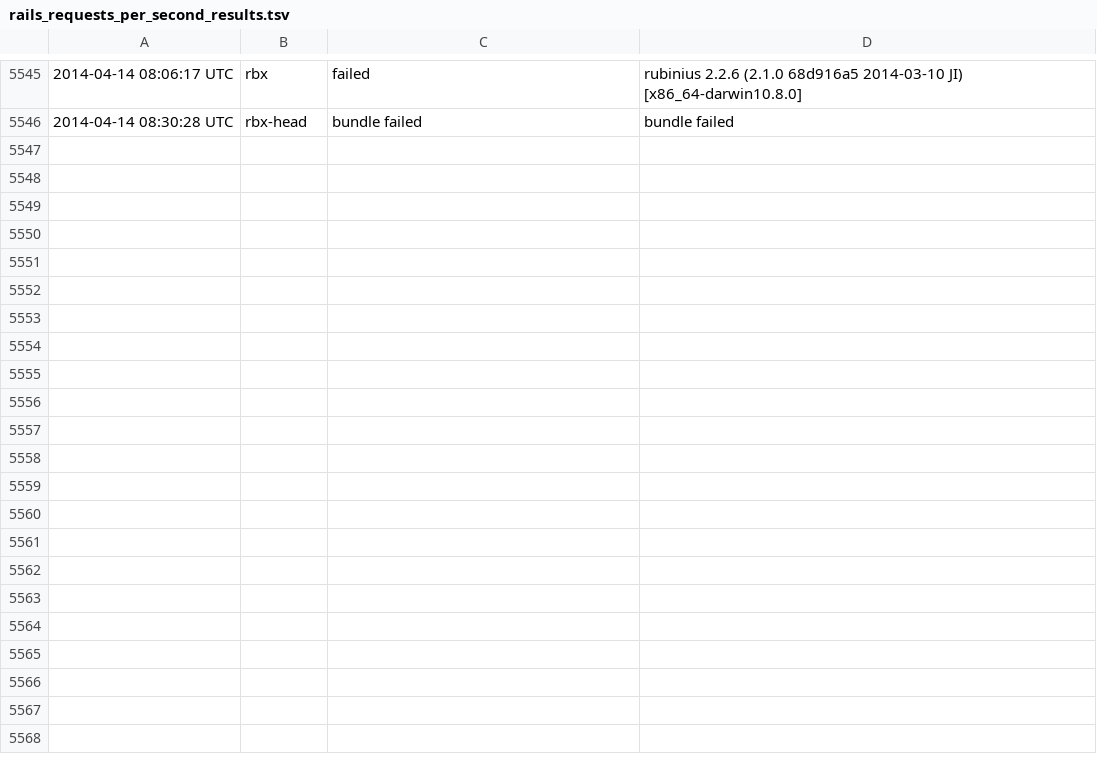
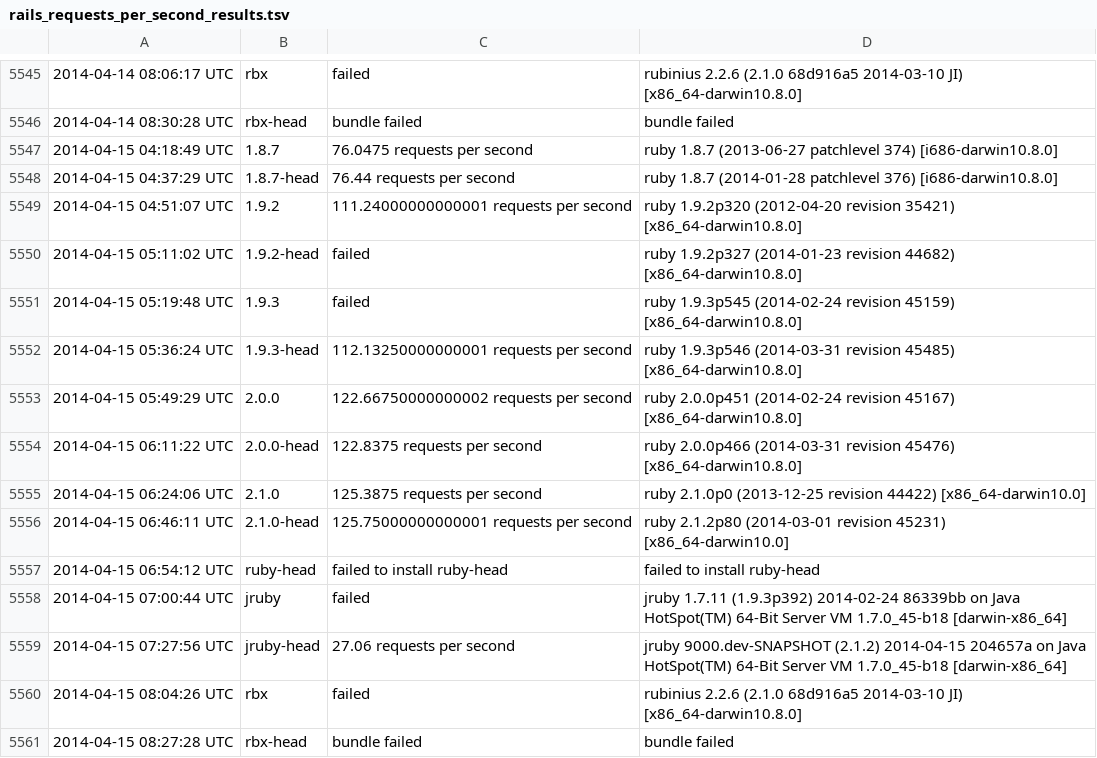
Before and after one commit to brianhempel/isrubyfastyet, a TSV file: results/rails_requests_per_second_results.tsv, drawn as a sheet; only a part is shown, gaps mark what is left out; the diff names each change by its address in the sheet, - before the commit and + after, or states it on an @@ line.

Commit message:
Autorunner: Results

```diff
--- a/results/rails_requests_per_second_results.tsv
+++ b/results/rails_requests_per_second_results.tsv
+row 5547: 2014-04-15 04:18:49 UTC | 1.8.7 | 76.0475 requests per second | ruby 1.8.7 (2013-06-27 patchlevel 374) [i686-darwin10.8.0]
+row 5548: 2014-04-15 04:37:29 UTC | 1.8.7-head | 76.44 requests per second | ruby 1.8.7 (2014-01-28 patchlevel 376) [i686-darwin10.8.0]
+row 5549: 2014-04-15 04:51:07 UTC | 1.9.2 | 111.24000000000001 requests per second | ruby 1.9.2p320 (2012-04-20 revision 35421) [x86_64-darwin10.8.0]
+row 5550: 2014-04-15 05:11:02 UTC | 1.9.2-head | failed | ruby 1.9.2p327 (2014-01-23 revision 44682) [x86_64-darwin10.8.0]
+row 5551: 2014-04-15 05:19:48 UTC | 1.9.3 | failed | ruby 1.9.3p545 (2014-02-24 revision 45159) [x86_64-darwin10.8.0]
+row 5552: 2014-04-15 05:36:24 UTC | 1.9.3-head | 112.13250000000001 requests per second | ruby 1.9.3p546 (2014-03-31 revision 45485) [x86_64-darwin10.8.0]
+row 5553: 2014-04-15 05:49:29 UTC | 2.0.0 | 122.66750000000002 requests per second | ruby 2.0.0p451 (2014-02-24 revision 45167) [x86_64-darwin10.8.0]
+row 5554: 2014-04-15 06:11:22 UTC | 2.0.0-head | 122.8375 requests per second | ruby 2.0.0p466 (2014-03-31 revision 45476) [x86_64-darwin10.8.0]
+row 5555: 2014-04-15 06:24:06 UTC | 2.1.0 | 125.3875 requests per second | ruby 2.1.0p0 (2013-12-25 revision 44422) [x86_64-darwin10.0]
+row 5556: 2014-04-15 06:46:11 UTC | 2.1.0-head | 125.75000000000001 requests per second | ruby 2.1.2p80 (2014-03-01 revision 45231) [x86_64-darwin10.0]
+row 5557: 2014-04-15 06:54:12 UTC | ruby-head | failed to install ruby-head | failed to install ruby-head
+row 5558: 2014-04-15 07:00:44 UTC | jruby | failed | jruby 1.7.11 (1.9.3p392) 2014-02-24 86339bb on Java HotSpot(TM) 64-Bit Server VM 1.7.0_45-b18 [darwin-x86_64]
+row 5559: 2014-04-15 07:27:56 UTC | jruby-head | 27.06 requests per second | jruby 9000.dev-SNAPSHOT (2.1.2) 2014-04-15 204657a on Java HotSpot(TM) 64-Bit Server VM 1.7.0_45-b18 [darwin-x86_64]
+row 5560: 2014-04-15 08:04:26 UTC | rbx | failed | rubinius 2.2.6 (2.1.0 68d916a5 2014-03-10 JI) [x86_64-darwin10.8.0]
+row 5561: 2014-04-15 08:27:28 UTC | rbx-head | bundle failed | bundle failed
```
Also changed, not shown: results/rails_memory_usage_results.tsv, results/rails_requests_per_second_steady_state_results.tsv, 1 other file.
